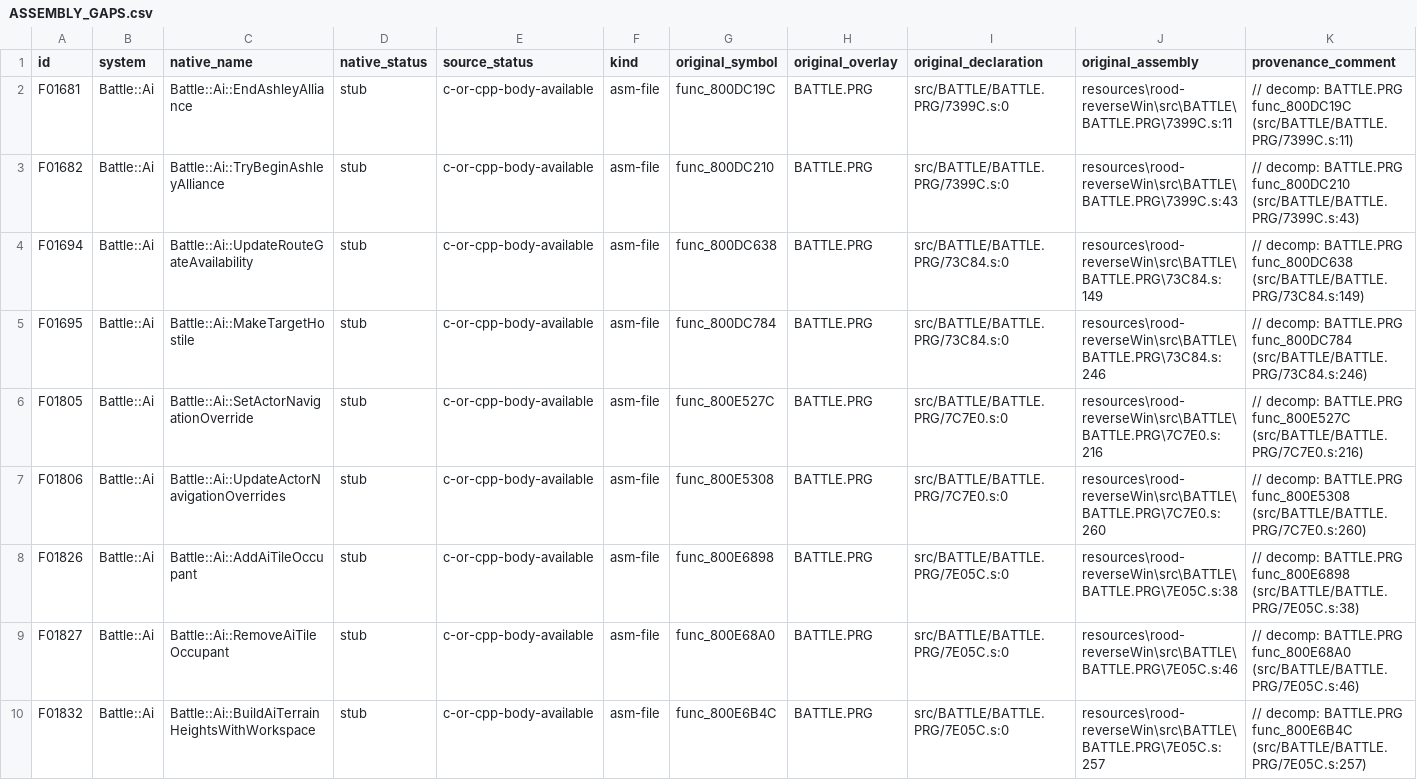
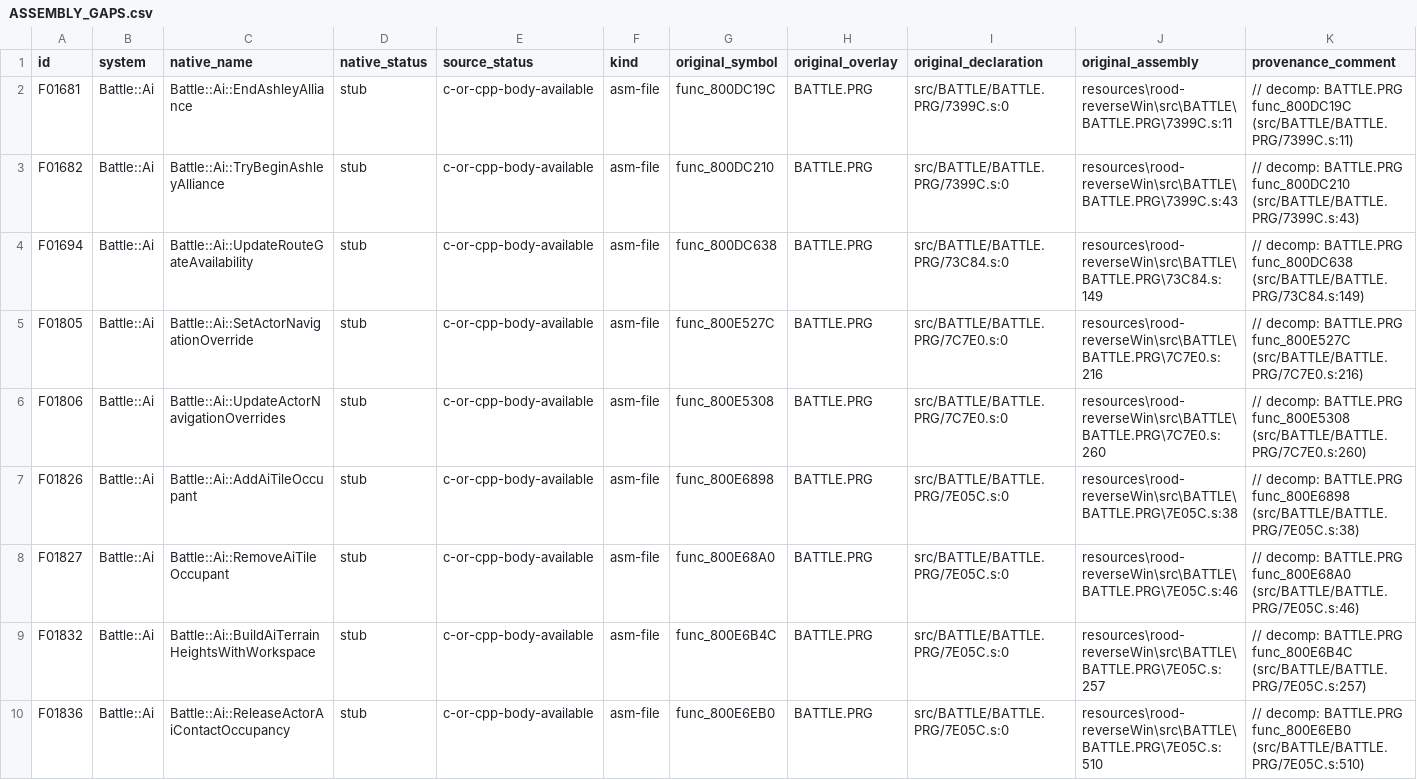
Before and after one commit to JEschete/VS-NativePort, a CSV file: Docs/ASSEMBLY_GAPS.csv, drawn as a sheet; only a part is shown; the shorter side is filled out with more unchanged rows; rows hold the shown columns only; the diff names each change by its address in the sheet, - before the commit and + after, or states it on an @@ line.

Commit message:
Restore source-backed native AI hostility transitions

```diff
--- a/Docs/ASSEMBLY_GAPS.csv
+++ b/Docs/ASSEMBLY_GAPS.csv
-row 5: F01695 | Battle::Ai | Battle::Ai::MakeTargetHostile | stub | c-or-cpp-body-available | asm-file | func_800DC784 | BATTLE.PRG | src/BATTLE/BATTLE.PRG/73C84.s:0 | resources\rood-reverseWin\src\BATTLE\BATTLE.PRG\73C84.s:246 | // decomp: BATTLE.PRG func_800DC784 (src/BATTLE/BATTLE.PRG/73C84.s:246)
```
Also changed, not shown: Docs/ASSEMBLY_GAP_COVERAGE.csv, tools/port/owned.csv, 11 other files.
